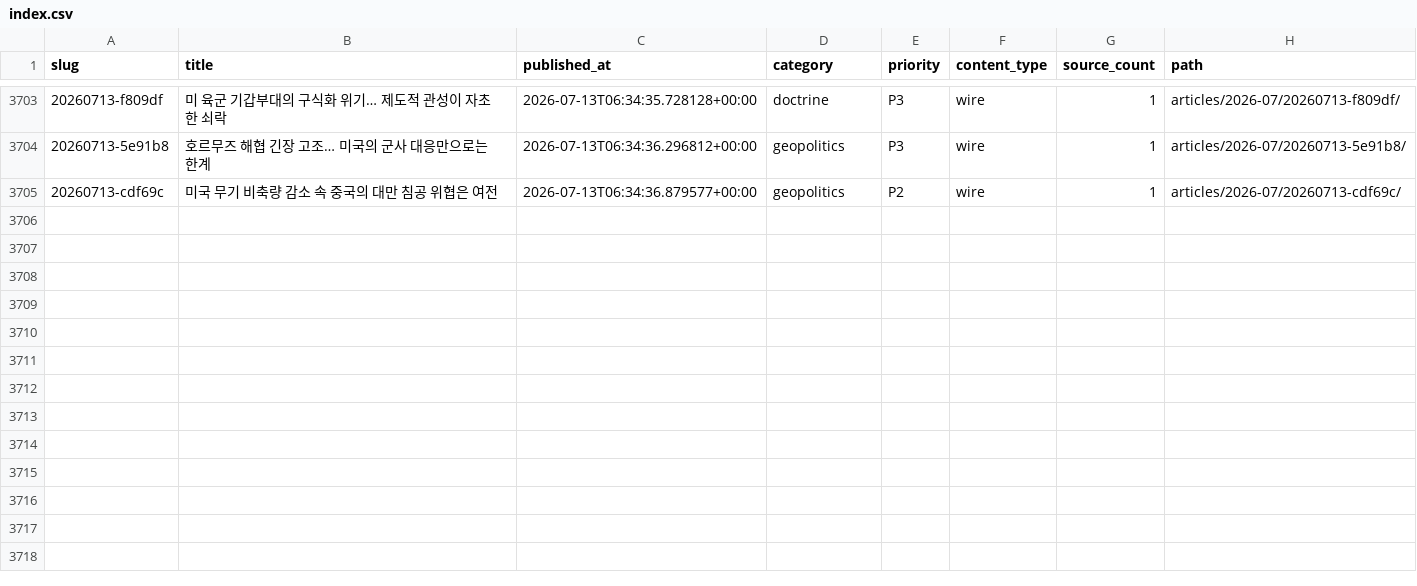
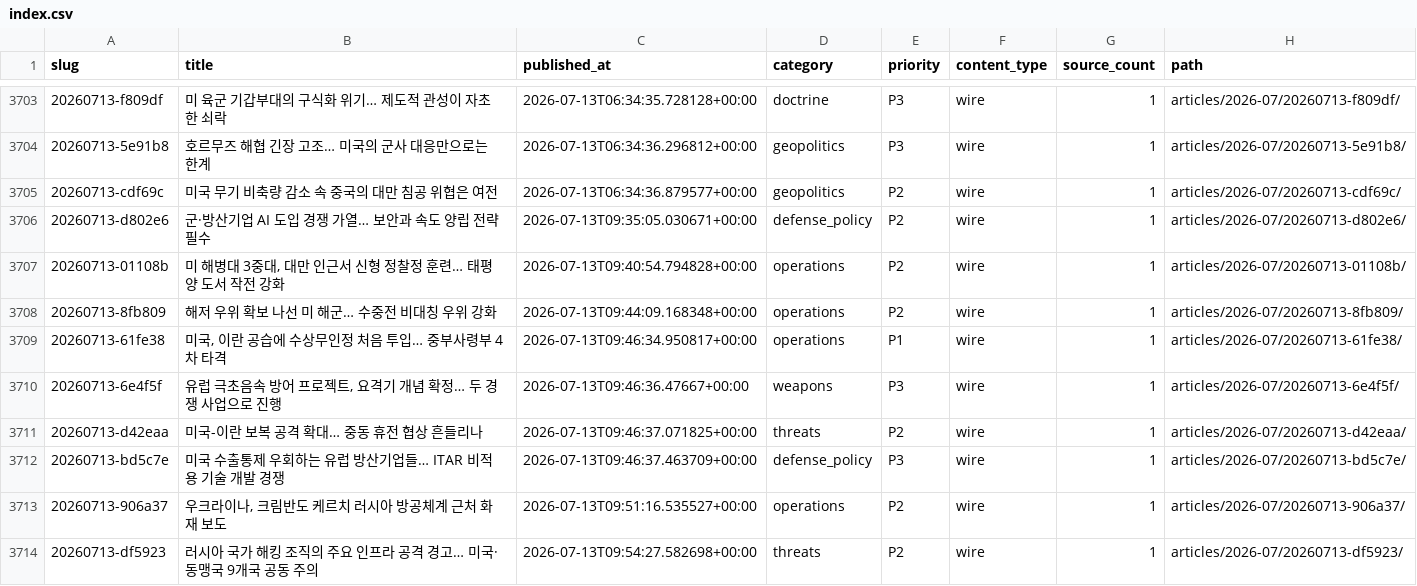
Before and after one commit to CombatSociety/data, a CSV file: index.csv, drawn as a sheet; only a part is shown, gaps mark what is left out.

Commit message:
mirror: 3713 articles + 69 briefs @ 2026-07-13 19:15 KST

```diff
--- a/index.csv
+++ b/index.csv
@@ -3705 +3705,10 @@ slug,title,published_at,category,priority,content_type,source_count,path
 20260713-cdf69c,미국 무기 비축량 감소 속 중국의 대만 침공 위협은 여전,2026-07-13T06:34:36.879577+00:00,geopolitics,P2,wire,1,articles/2026-07/20260713-cdf69c/
+20260713-d802e6,군·방산기업 AI 도입 경쟁 가열… 보안과 속도 양립 전략 필수,2026-07-13T09:35:05.030671+00:00,defense_policy,P2,wire,1,articles/2026-07/20260713-d802e6/
+20260713-01108b,"미 해병대 3중대, 대만 인근서 신형 정찰정 훈련… 태평양 도서 작전 강화",2026-07-13T09:40:54.794828+00:00,operations,P2,wire,1,articles/2026-07/20260713-01108b/
+20260713-8fb809,해저 우위 확보 나선 미 해군… 수중전 비대칭 우위 강화,2026-07-13T09:44:09.168348+00:00,operations,P2,wire,1,articles/2026-07/20260713-8fb809/
+20260713-61fe38,"미국, 이란 공습에 수상무인정 처음 투입… 중부사령부 4차 타격",2026-07-13T09:46:34.950817+00:00,operations,P1,wire,1,articles/2026-07/20260713-61fe38/
+20260713-6e4f5f,"유럽 극초음속 방어 프로젝트, 요격기 개념 확정… 두 경쟁 사업으로 진행",2026-07-13T09:46:36.47667+00:00,weapons,P3,wire,1,articles/2026-07/20260713-6e4f5f/
+20260713-d42eaa,미국-이란 보복 공격 확대… 중동 휴전 협상 흔들리나,2026-07-13T09:46:37.071825+00:00,threats,P2,wire,1,articles/2026-07/20260713-d42eaa/
+20260713-bd5c7e,미국 수출통제 우회하는 유럽 방산기업들… ITAR 비적용 기술 개발 경쟁,2026-07-13T09:46:37.463709+00:00,defense_policy,P3,wire,1,articles/2026-07/20260713-bd5c7e/
+20260713-906a37,"우크라이나, 크림반도 케르치 러시아 방공체계 근처 화재 보도",2026-07-13T09:51:16.535527+00:00,operations,P2,wire,1,articles/2026-07/20260713-906a37/
+20260713-df5923,러시아 국가 해킹 조직의 주요 인프라 공격 경고… 미국·동맹국 9개국 공동 주의,2026-07-13T09:54:27.582698+00:00,threats,P2,wire,1,articles/2026-07/20260713-df5923/
```
Also changed, not shown: 27 other files.
